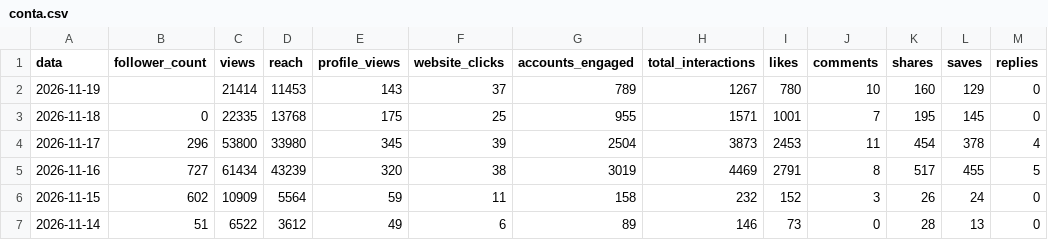
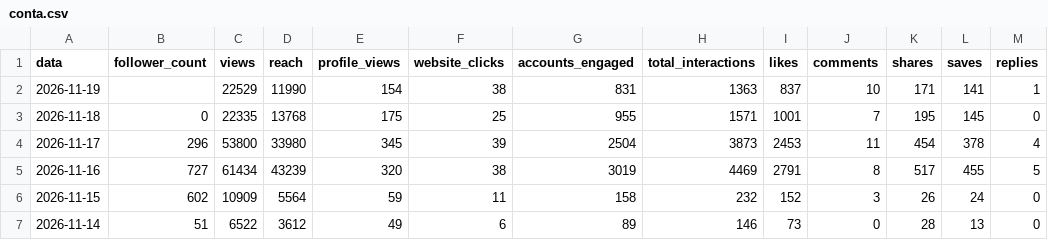
Before and after one commit to denysdmo/maa-publicador, a CSV file: metricas/conta.csv, drawn as a sheet; only a part is shown; the diff names each change by its address in the sheet, - before the commit and + after, or states it on an @@ line.

```diff
--- a/metricas/conta.csv
+++ b/metricas/conta.csv
-C2 (views): 21414
+C2 (views): 22529
-D2 (reach): 11453
+D2 (reach): 11990
-E2 (profile_views): 143
+E2 (profile_views): 154
-F2 (website_clicks): 37
+F2 (website_clicks): 38
-G2 (accounts_engaged): 789
+G2 (accounts_engaged): 831
-H2 (total_interactions): 1267
+H2 (total_interactions): 1363
-I2 (likes): 780
+I2 (likes): 837
-K2 (shares): 160
+K2 (shares): 171
-L2 (saves): 129
+L2 (saves): 141
-M2 (replies): 0
+M2 (replies): 1
```
Also changed, not shown: metricas/midias.csv, metricas/stories.csv, 2 other files.
